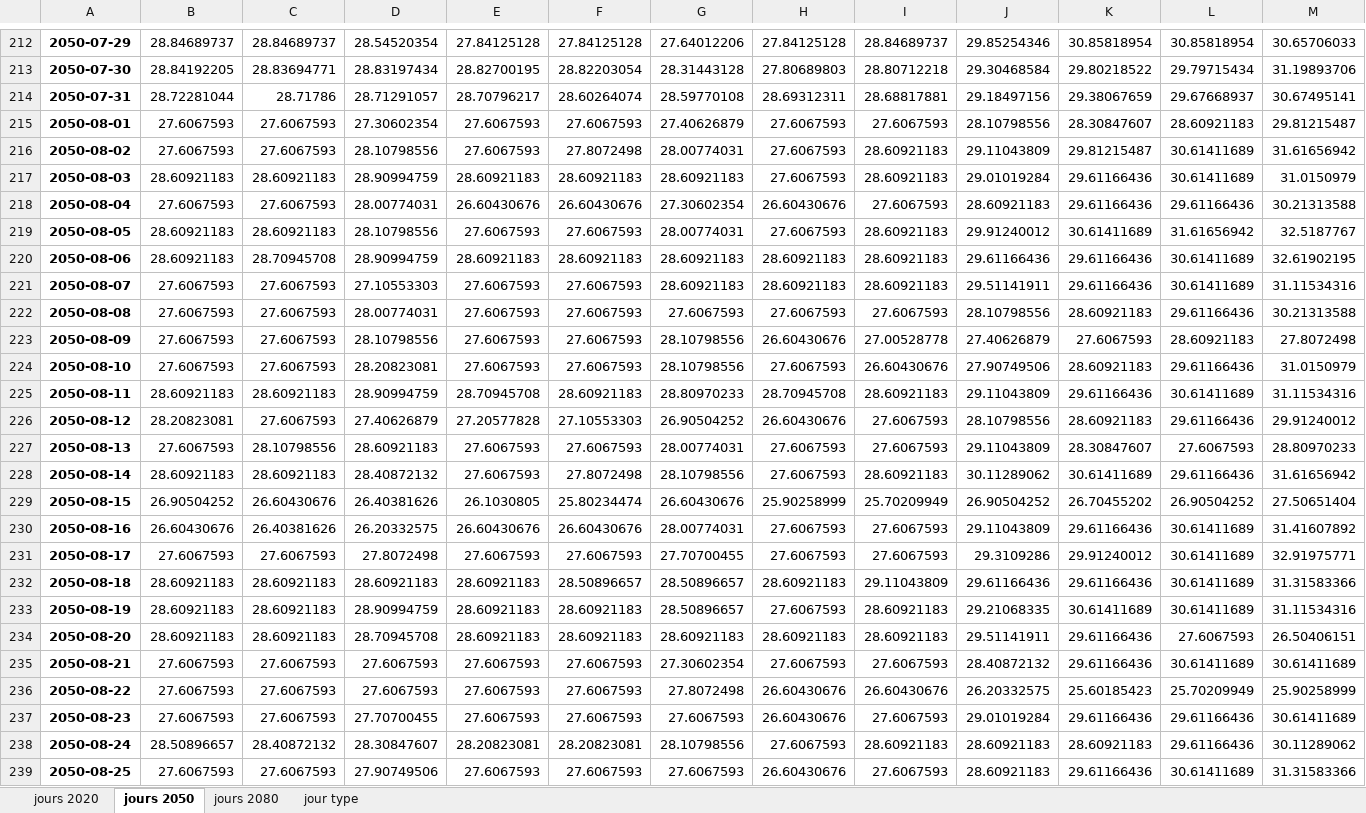
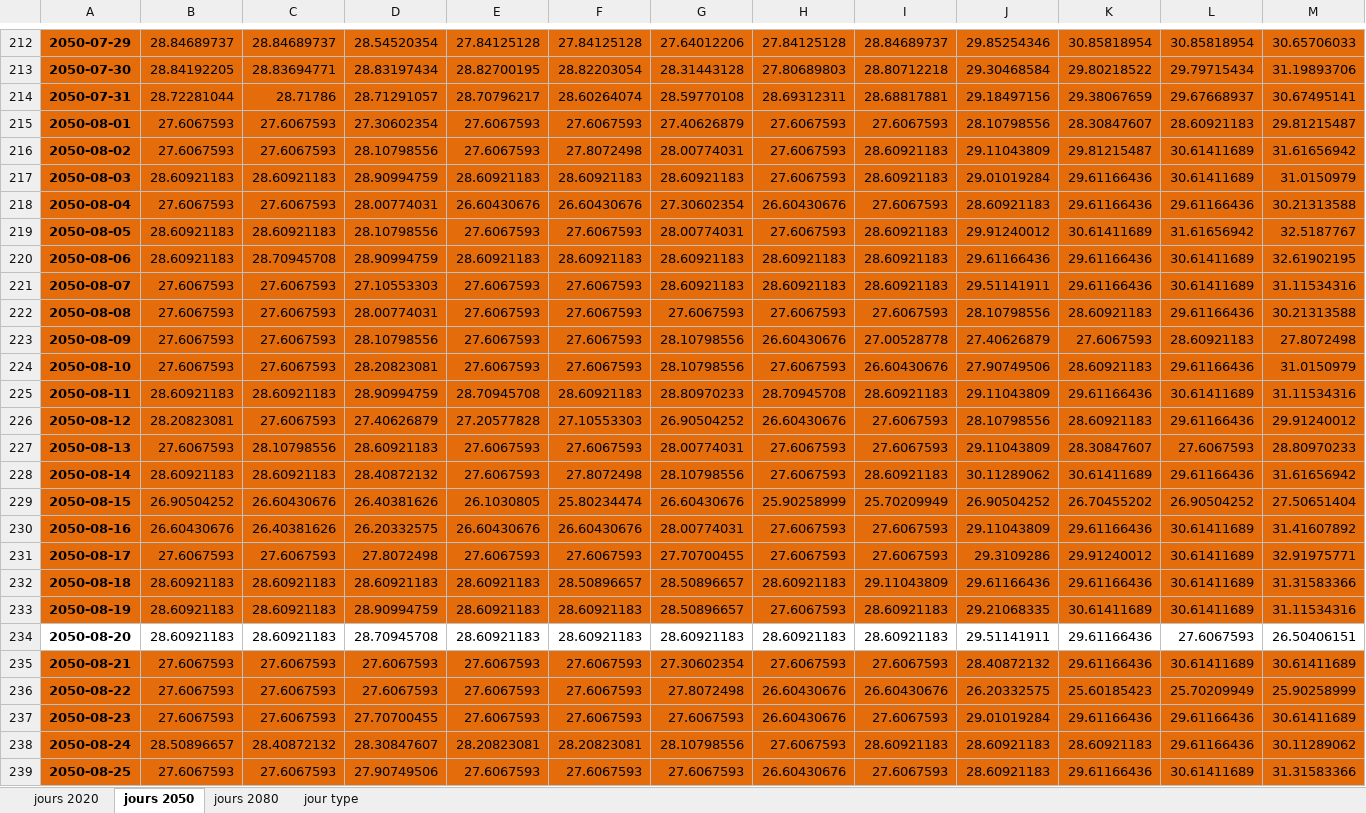
Before and after one commit to balaye94dev/Datasets, an Excel workbook: dakar_jours_.xlsx, sheet jours 2050, drawn as a sheet; only a part is shown, gaps mark what is left out; values as stored, in another font and other column widths than the file's, no borders; the diff covers the shown part only; the diff names each change by its address in the sheet, - before the commit and + after, or states it on an @@ line.

```diff
--- a/dakar_jours_.xlsx (sheet jours 2050)
+++ b/dakar_jours_.xlsx (sheet jours 2050)
-A212:M233 fill: none
+A212:M233 fill: #E46C0A
-A235:M239 fill: none
+A235:M239 fill: #E46C0A
```
Also changed, not shown: cell formats elsewhere in this sheet, sheet jours 2080, sheet jours 2020, sheet jour type, charts or pictures, matam_jours_.xlsx, ziguinchor_jours_.xlsx, 1 other file.
